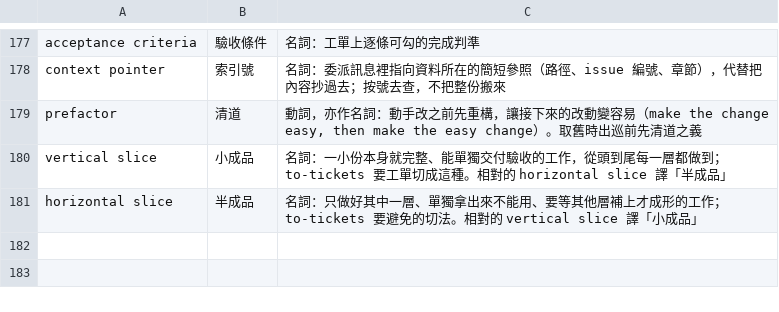
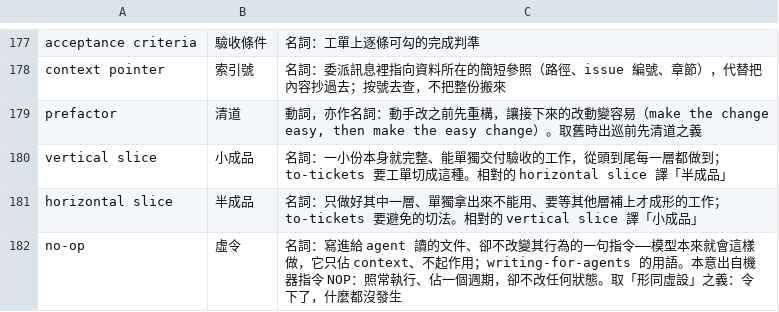
Before and after one commit to Suikann/ling-ling-suite, a TSV file: .githooks/lib/data/glossary.tsv, drawn as a sheet; only a part is shown, gaps mark what is left out; the diff names each change by its address in the sheet, - before the commit and + after, or states it on an @@ line.

Commit message:
chore：同步 lingling plugin 0.7.1 的 hook 與規則
問題簡述：
vendor 進 repo 的 .githooks/ 已與 lingling plugin 0.7.1 漂移，仍跑舊版
邏輯；CLAUDE.md 的 Git workflow 區塊與 docs/agents/issue-tracker.md 的
慣例區塊也還是舊版內容。worktree base 的設定只存在主 checkout、沒有入庫，
新 clone 與子代理的 worktree 拿不到。

修改檔案：
- .githooks/pre-commit
- .githooks/lib/bash_guard.js
- .githooks/lib/git_guard.js
- .githooks/lib/data/glossary.tsv
- .githooks/lib/data/glossary_rejected.tsv
- CLAUDE.md
- docs/agents/issue-tracker.md
- .claude/settings.json

修改內容：
重跑 /lingling:setup-lingling：重新 vendor git hooks；CLAUDE.md 的 Git
workflow 區塊依 trunk=develop、guarded=main 原地重寫為新版，其餘流程規則
改在動作當下提示；issue-tracker.md 的慣例區塊換成新版；.claude/settings.json
入庫，worktree.baseRef 設為 head。pre-commit 對全部追蹤檔乾跑通過。

```diff
--- a/.githooks/lib/data/glossary.tsv
+++ b/.githooks/lib/data/glossary.tsv
+row 182: no-op | 虛令 | 名詞：寫進給 agent 讀的文件、卻不改變其行為的一句指令——模型本來就會這樣做，它只佔 context、不起作用；writing-for-agents 的用語。本意出自機器指令 NOP：照常執行、佔一個週期，卻不改任何狀態。取「形同虛設」之義：令下了，什麼都沒發生
```
Also changed, not shown: .githooks/lib/data/glossary_rejected.tsv, 6 other files.
